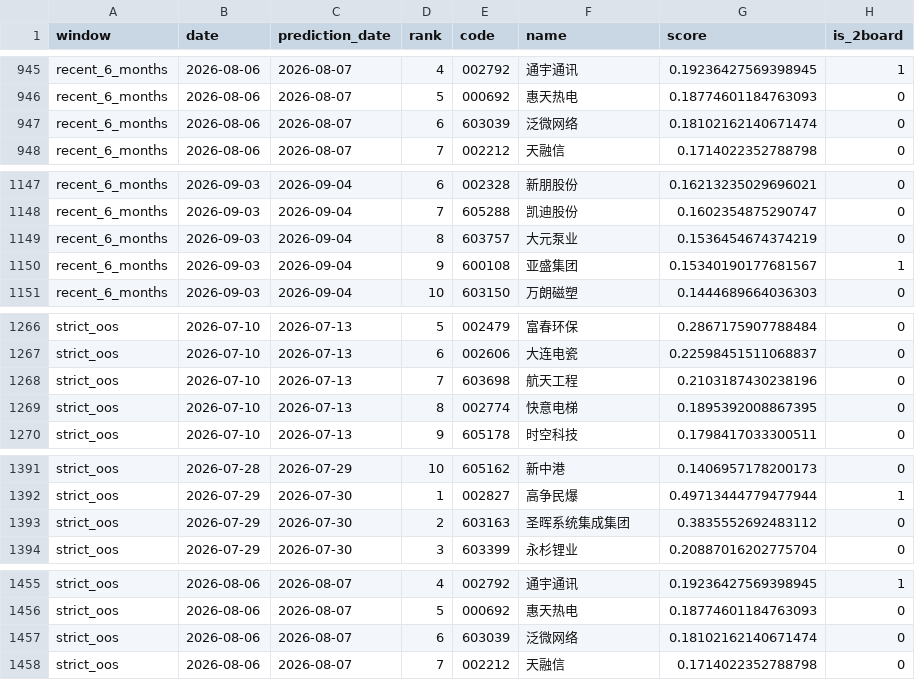
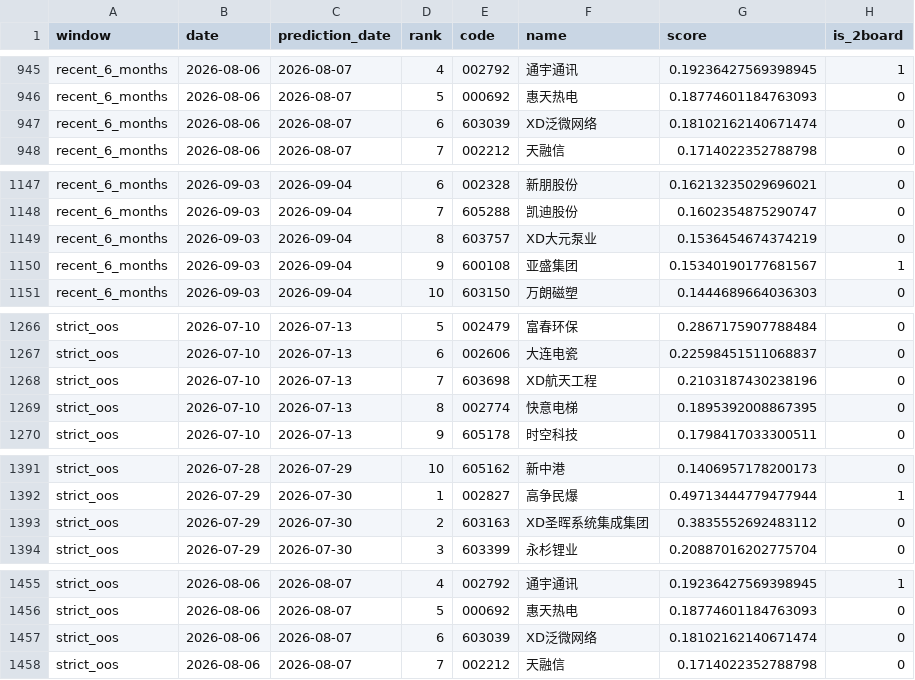
Before and after one commit to ethanjiang1008-lgtm/a-share-one-to-two-picker, a CSV file: reports/backtest_recent_six_months.csv, drawn as a sheet; only a part is shown, gaps mark what is left out; the diff covers the shown part only.

```diff
--- a/reports/backtest_recent_six_months.csv
+++ b/reports/backtest_recent_six_months.csv
@@ -946,3 +946,3 @@ recent_6_months,2026-08-06,2026-08-07,4,002792,通宇通讯,0.19236427569398945,
 recent_6_months,2026-08-06,2026-08-07,5,000692,惠天热电,0.18774601184763093,0
-recent_6_months,2026-08-06,2026-08-07,6,603039,泛微网络,0.18102162140671474,0
+recent_6_months,2026-08-06,2026-08-07,6,603039,XD泛微网络,0.18102162140671474,0
 recent_6_months,2026-08-06,2026-08-07,7,002212,天融信,0.1714022352788798,0
@@ -1148,3 +1148,3 @@ recent_6_months,2026-09-03,2026-09-04,6,002328,新朋股份,0.16213235029696021,
 recent_6_months,2026-09-03,2026-09-04,7,605288,凯迪股份,0.1602354875290747,0
-recent_6_months,2026-09-03,2026-09-04,8,603757,大元泵业,0.1536454674374219,0
+recent_6_months,2026-09-03,2026-09-04,8,603757,XD大元泵业,0.1536454674374219,0
 recent_6_months,2026-09-03,2026-09-04,9,600108,亚盛集团,0.15340190177681567,1
@@ -1267,3 +1267,3 @@ strict_oos,2026-07-10,2026-07-13,5,002479,富春环保,0.2867175907788484,0
 strict_oos,2026-07-10,2026-07-13,6,002606,大连电瓷,0.22598451511068837,0
-strict_oos,2026-07-10,2026-07-13,7,603698,航天工程,0.2103187430238196,0
+strict_oos,2026-07-10,2026-07-13,7,603698,XD航天工程,0.2103187430238196,0
 strict_oos,2026-07-10,2026-07-13,8,002774,快意电梯,0.1895392008867395,0
@@ -1392,3 +1392,3 @@ strict_oos,2026-07-28,2026-07-29,10,605162,新中港,0.1406957178200173,0
 strict_oos,2026-07-29,2026-07-30,1,002827,高争民爆,0.49713444779477944,1
-strict_oos,2026-07-29,2026-07-30,2,603163,圣晖系统集成集团,0.3835552692483112,0
+strict_oos,2026-07-29,2026-07-30,2,603163,XD圣晖系统集成集团,0.3835552692483112,0
 strict_oos,2026-07-29,2026-07-30,3,603399,永杉锂业,0.20887016202775704,0
@@ -1456,3 +1456,3 @@ strict_oos,2026-08-06,2026-08-07,4,002792,通宇通讯,0.19236427569398945,1
 strict_oos,2026-08-06,2026-08-07,5,000692,惠天热电,0.18774601184763093,0
-strict_oos,2026-08-06,2026-08-07,6,603039,泛微网络,0.18102162140671474,0
+strict_oos,2026-08-06,2026-08-07,6,603039,XD泛微网络,0.18102162140671474,0
 strict_oos,2026-08-06,2026-08-07,7,002212,天融信,0.1714022352788798,0
```
Also changed, not shown: 7 edited cells elsewhere in this file, 1 other file.
